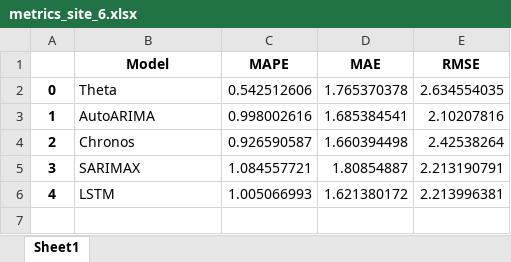
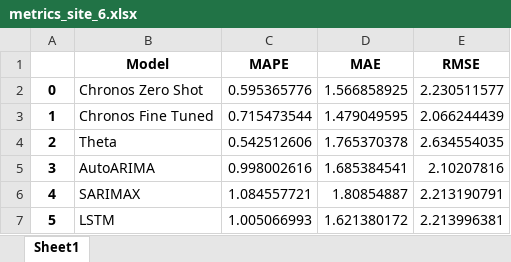
Before and after one commit to hehumm/thesis-code, an Excel workbook: final_results/metrics/metrics_site_6.xlsx, sheet Sheet1, drawn as a sheet; values as stored, in another font and other column widths than the file's, no borders; removed rows and columns are numbered as before the commit, all else as after; the diff names each change by its address in the sheet, - before the commit and + after, or states it on an @@ line.

Commit message:
publish experiments' results

```diff
--- a/final_results/metrics/metrics_site_6.xlsx (sheet Sheet1)
+++ b/final_results/metrics/metrics_site_6.xlsx (sheet Sheet1)
+row 2: 0 | Chronos Zero Shot | 0.595365776 | 1.566858925 | 2.230511577
+row 3: 1 | Chronos Fine Tuned | 0.715473544 | 1.479049595 | 2.066244439
@@ column A renumbered from row 4 down @@
-row 4: 2 | Chronos | 0.926590587 | 1.660394498 | 2.42538264
```
Also changed, not shown: final_results/metrics/metrics_site_12.xlsx, final_results/metrics/metrics_site_2.xlsx, 17 other files.
